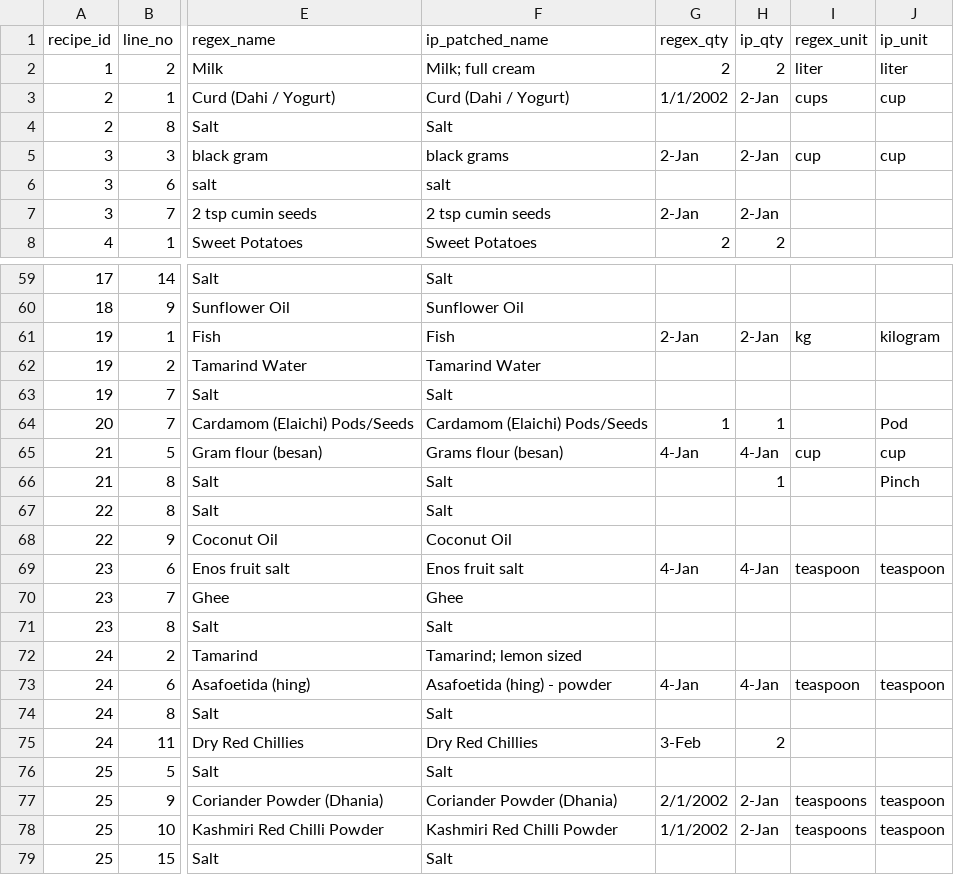
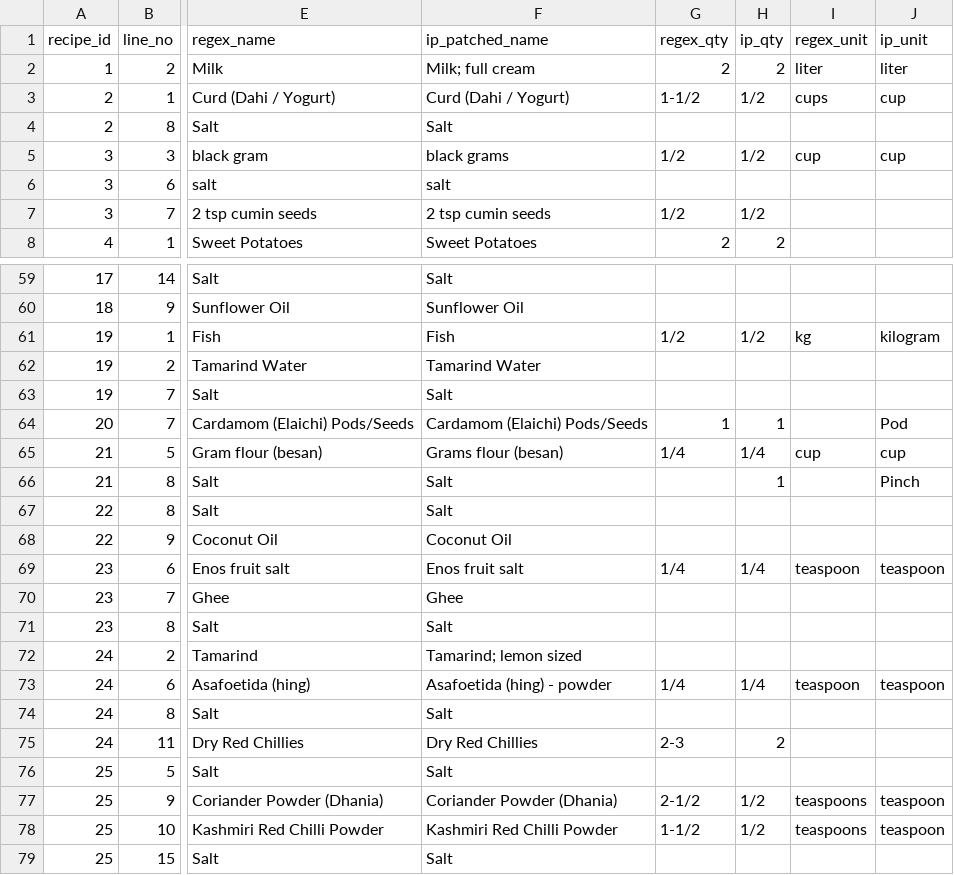
Before and after one commit to samahesh56/MalabarDB, a CSV file: data/review/review_queue_parsing.csv, drawn as a sheet; only a part is shown, gaps mark what is left out; the diff covers the shown part only; the diff names each change by its address in the sheet, - before the commit and + after, or states it on an @@ line.

```diff
--- a/data/review/review_queue_parsing.csv
+++ b/data/review/review_queue_parsing.csv
-G3 (regex_qty): 1/1/2002
+G3 (regex_qty): 1-1/2
-H3 (ip_qty): 2-Jan
+H3 (ip_qty): 1/2
-G5 (regex_qty): 2-Jan
+G5 (regex_qty): 1/2
-H5 (ip_qty): 2-Jan
+H5 (ip_qty): 1/2
-G7 (regex_qty): 2-Jan
+G7 (regex_qty): 1/2
-H7 (ip_qty): 2-Jan
+H7 (ip_qty): 1/2
-G61 (regex_qty): 2-Jan
+G61 (regex_qty): 1/2
-H61 (ip_qty): 2-Jan
+H61 (ip_qty): 1/2
-G65 (regex_qty): 4-Jan
+G65 (regex_qty): 1/4
-H65 (ip_qty): 4-Jan
+H65 (ip_qty): 1/4
-G69 (regex_qty): 4-Jan
+G69 (regex_qty): 1/4
-H69 (ip_qty): 4-Jan
+H69 (ip_qty): 1/4
-G73 (regex_qty): 4-Jan
+G73 (regex_qty): 1/4
-H73 (ip_qty): 4-Jan
+H73 (ip_qty): 1/4
-G75 (regex_qty): 3-Feb
+G75 (regex_qty): 2-3
-G77 (regex_qty): 2/1/2002
+G77 (regex_qty): 2-1/2
-H77:H78 (ip_qty): 2-Jan
+H77:H78 (ip_qty): 1/2
-G78 (regex_qty): 1/1/2002
+G78 (regex_qty): 1-1/2
```
Also changed, not shown: 110 edited cells elsewhere in this file, 35 other files.
